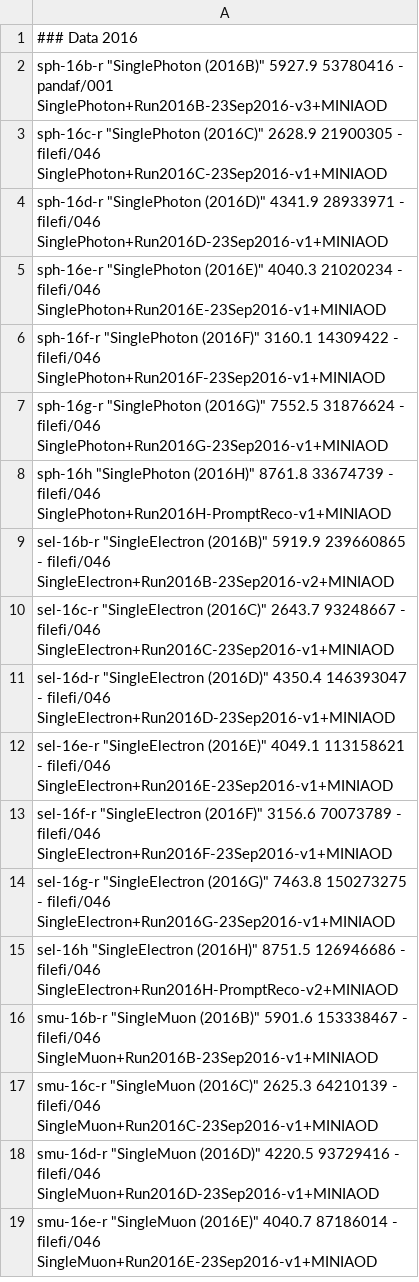
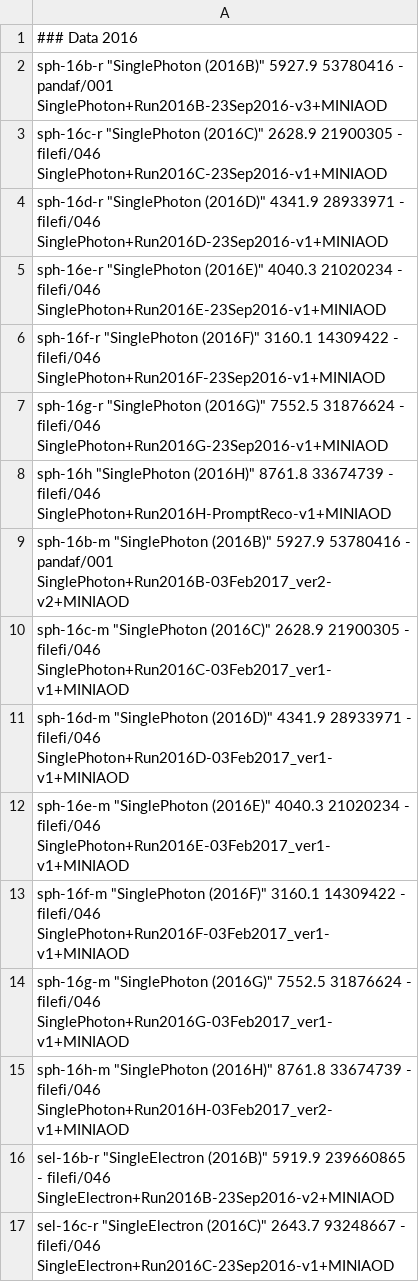
Before and after one commit to MiT-HEP/MonoX, a CSV file: monophoton/data/datasets.csv, drawn as a sheet; only a part is shown; the shorter side is filled out with more unchanged rows.

Commit message:
updated PhotonSkim

```diff
--- a/monophoton/data/datasets.csv
+++ b/monophoton/data/datasets.csv
@@ -8,2 +8,9 @@ sph-16g-r        "SinglePhoton (2016G)"              7552.5               318766
 sph-16h          "SinglePhoton (2016H)"              8761.8               33674739   -                    filefi/046           SinglePhoton+Run2016H-PromptReco-v1+MINIAOD
+sph-16b-m        "SinglePhoton (2016B)"              5927.9               53780416   -                    pandaf/001           SinglePhoton+Run2016B-03Feb2017_ver2-v2+MINIAOD
+sph-16c-m        "SinglePhoton (2016C)"              2628.9               21900305   -                    filefi/046           SinglePhoton+Run2016C-03Feb2017_ver1-v1+MINIAOD
+sph-16d-m        "SinglePhoton (2016D)"              4341.9               28933971   -                    filefi/046           SinglePhoton+Run2016D-03Feb2017_ver1-v1+MINIAOD
+sph-16e-m        "SinglePhoton (2016E)"              4040.3               21020234   -                    filefi/046           SinglePhoton+Run2016E-03Feb2017_ver1-v1+MINIAOD
+sph-16f-m        "SinglePhoton (2016F)"              3160.1               14309422   -                    filefi/046           SinglePhoton+Run2016F-03Feb2017_ver1-v1+MINIAOD
+sph-16g-m        "SinglePhoton (2016G)"              7552.5               31876624   -                    filefi/046           SinglePhoton+Run2016G-03Feb2017_ver1-v1+MINIAOD
+sph-16h-m        "SinglePhoton (2016H)"              8761.8               33674739   -                    filefi/046           SinglePhoton+Run2016H-03Feb2017_ver2-v1+MINIAOD
 sel-16b-r        "SingleElectron (2016B)"            5919.9               239660865  -                    filefi/046           SingleElectron+Run2016B-23Sep2016-v2+MINIAOD
```
Also changed, not shown: 3 other files.
